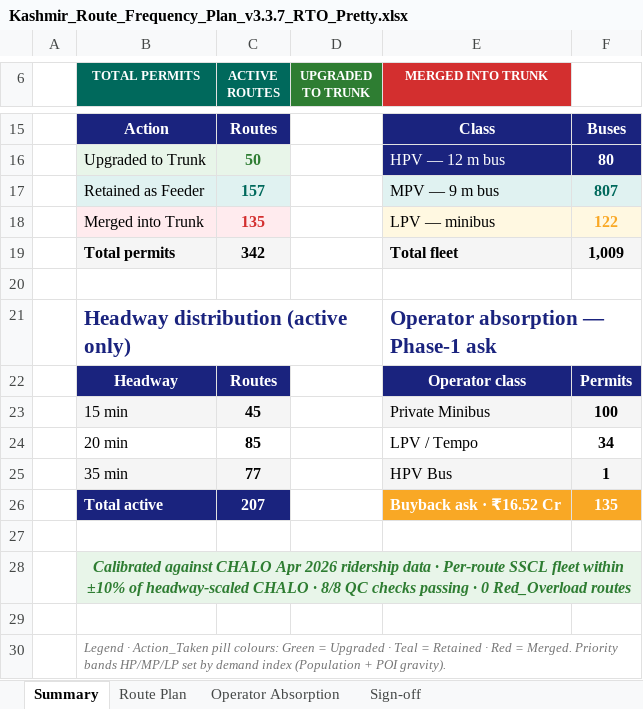
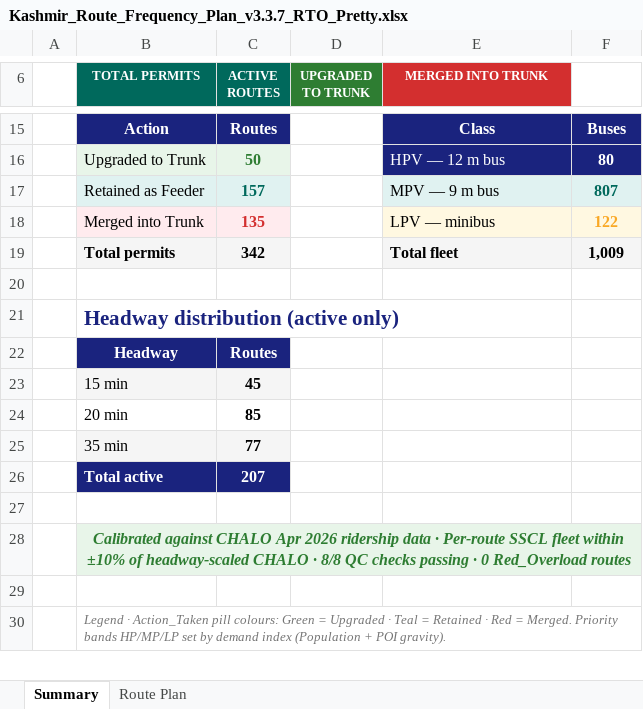
Before and after one commit to GrostesqueChip/bus-sathi-dashboard, an Excel workbook: public/route-rationalization-kashmir/Kashmir_Route_Frequency_Plan_v3.3.7_RTO_Pretty.xlsx, sheet Summary, drawn as a sheet; only a part is shown, gaps mark what is left out; values as stored, in another font and other column widths than the file's, no borders; the diff names each change by its address in the sheet, - before the commit and + after, or states it on an @@ line.

```diff
--- a/public/route-rationalization-kashmir/Kashmir_Route_Frequency_Plan_v3.3.7_RTO_Pretty.xlsx (sheet Summary)
+++ b/public/route-rationalization-kashmir/Kashmir_Route_Frequency_Plan_v3.3.7_RTO_Pretty.xlsx (sheet Summary)
-sheet tab: Operator Absorption
-sheet tab: Sign-off
-E21 (MERGED INTO TRUNK): Operator absorption — Phase-1 ask
+E21 (MERGED INTO TRUNK): (empty)
-E22 (MERGED INTO TRUNK): Operator class
+E22 (MERGED INTO TRUNK): (empty)
-E22:F22 fill: #1A237E
+E22:F22 fill: none
-F22: Permits
+F22: (empty)
-E23 (MERGED INTO TRUNK): Private Minibus
+E23 (MERGED INTO TRUNK): (empty)
-E23:F23 fill: #F5F5F5
+E23:F23 fill: none
-F23: 100
+F23: (empty)
-E24 (MERGED INTO TRUNK): LPV / Tempo
+E24 (MERGED INTO TRUNK): (empty)
-F24: 34
+F24: (empty)
-E25 (MERGED INTO TRUNK): HPV Bus
+E25 (MERGED INTO TRUNK): (empty)
-E25:F25 fill: #F5F5F5
+E25:F25 fill: none
-F25: 1
+F25: (empty)
-E26 (MERGED INTO TRUNK): Buyback ask · ₹16.52 Cr
+E26 (MERGED INTO TRUNK): (empty)
-E26:F26 fill: #F9A825
+E26:F26 fill: none
-F26: 135
+F26: (empty)
```
Also changed, not shown: sheet Route Plan, public/route-rationalization-kashmir/Kashmir_Route_Frequency_Plan_v3.3.7_RTO.xlsx, public/route-rationalization-kashmir/Kashmir_Route_Frequency_Plan_v3.xlsx, 5 other files.
